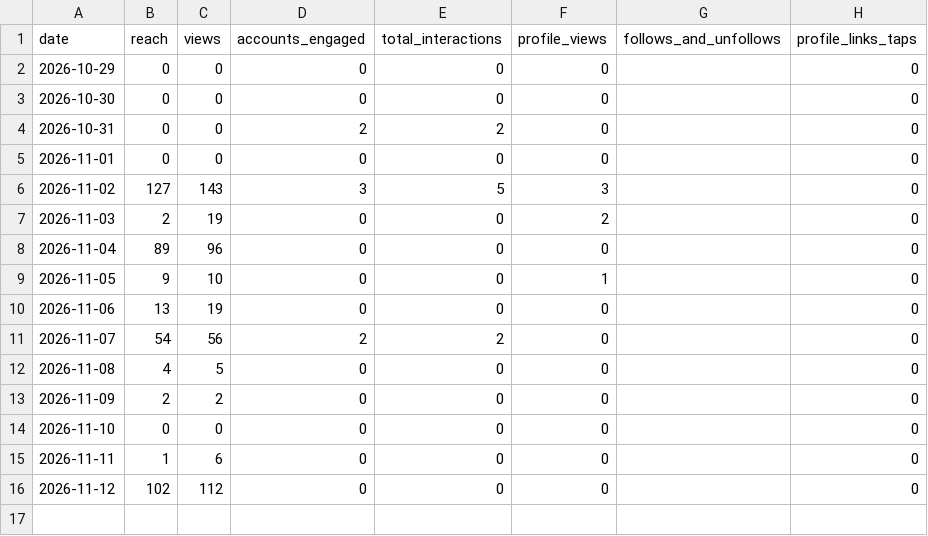
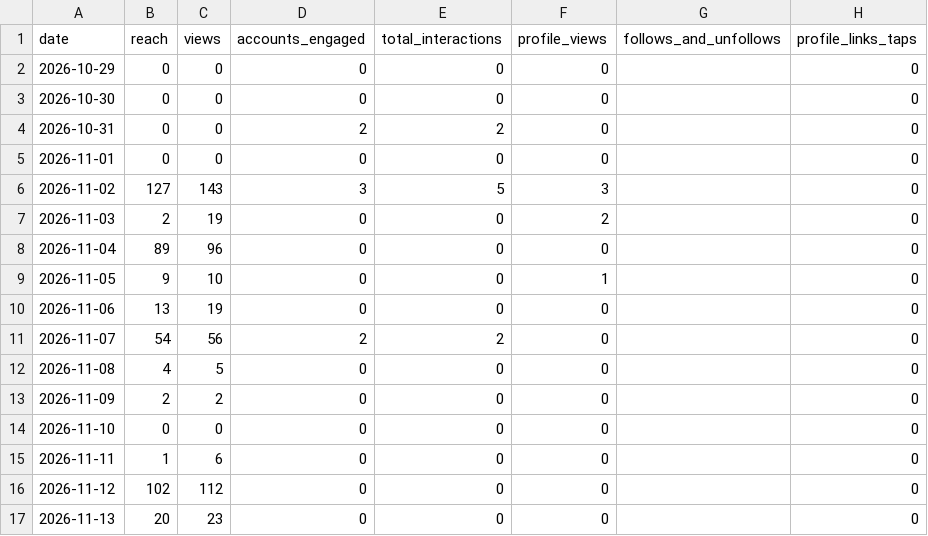
Before and after one commit to au-tax-content/content, a CSV file: stats/retained/daily.csv, drawn as a sheet; the diff names each change by its address in the sheet, - before the commit and + after, or states it on an @@ line.

```diff
--- a/stats/retained/daily.csv
+++ b/stats/retained/daily.csv
+row 17: 2026-11-13 | 20 | 23 | 0 | 0 | 0 |  | 0
```
Also changed, not shown: stats/retained/account.csv, stats/returnpolicy/account.csv, 5 other files.
